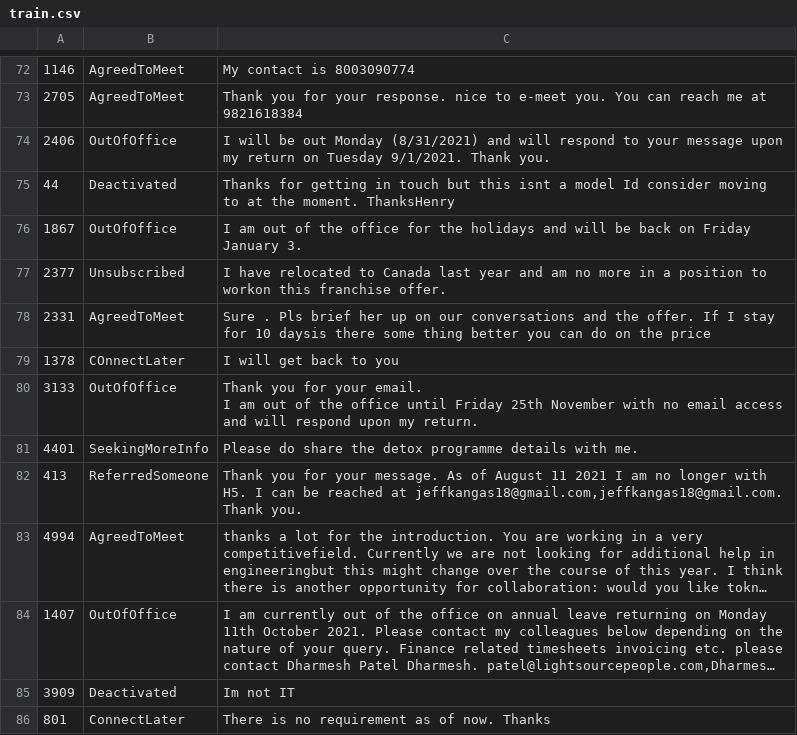
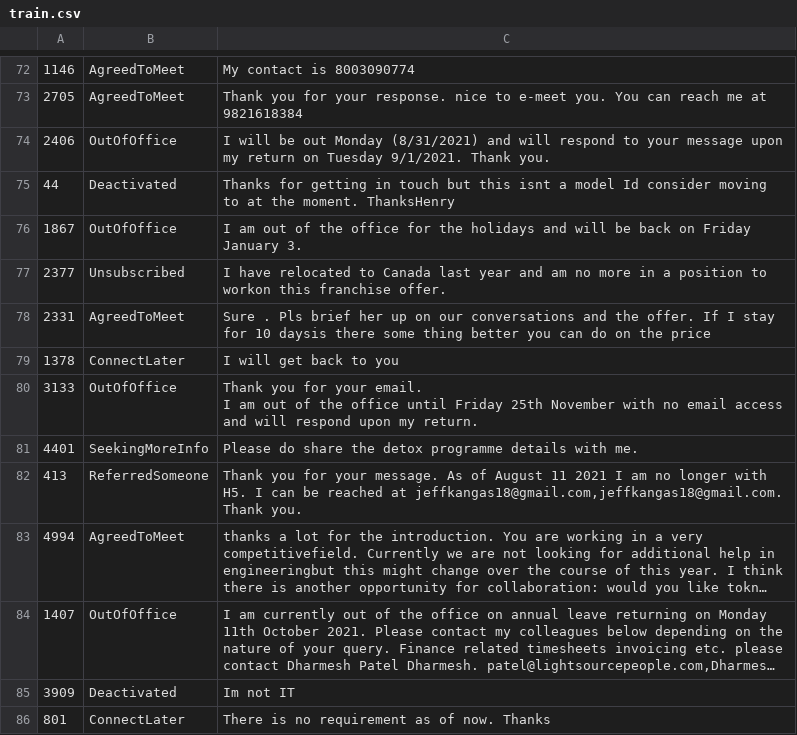
Before and after one commit to deep311nikam/Model, a CSV file: train.csv, drawn as a sheet; only a part is shown, gaps mark what is left out; long unchanged cells end in …; the diff names each change by its address in the sheet, - before the commit and + after, or states it on an @@ line.

Commit message:
Update train.csv

```diff
--- a/train.csv
+++ b/train.csv
-B79: COnnectLater
+B79: ConnectLater
```
